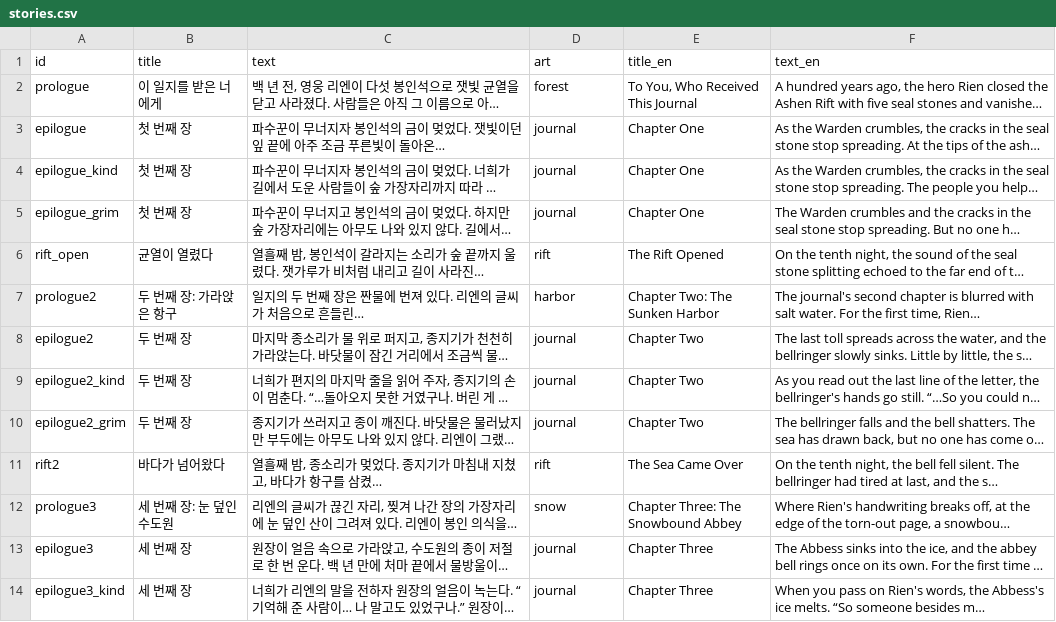
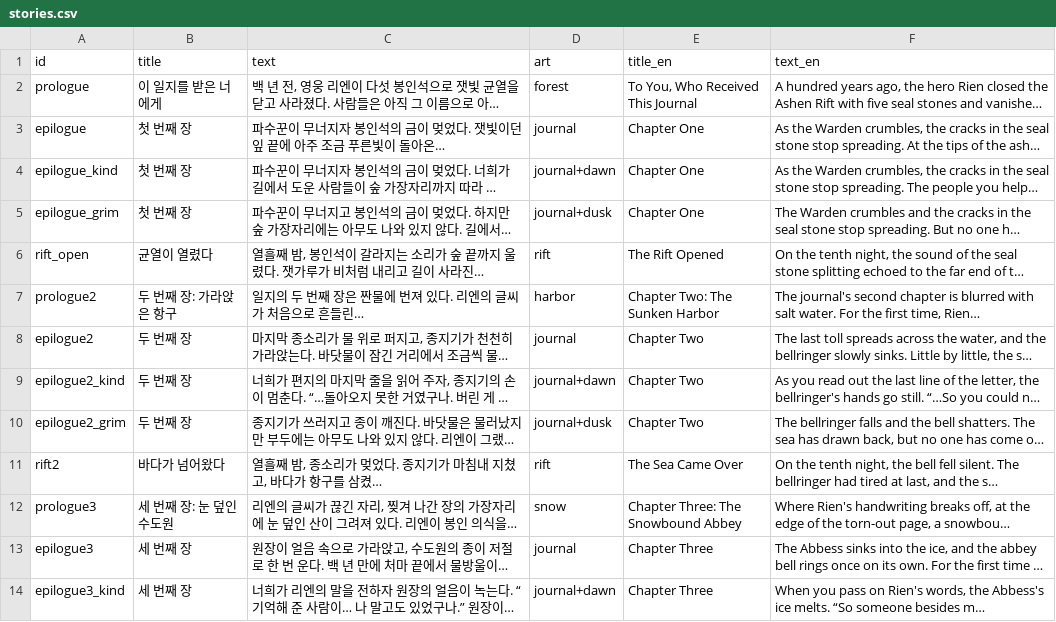
Before and after one commit to LeArc6910/hero-to-you, a CSV file: Assets/_Project/Resources/Data/Story/stories.csv, drawn as a sheet; only a part is shown; long unchanged cells end in …; the diff covers the shown part only; the diff names each change by its address in the sheet, - before the commit and + after, or states it on an @@ line.

```diff
--- a/Assets/_Project/Resources/Data/Story/stories.csv
+++ b/Assets/_Project/Resources/Data/Story/stories.csv
-D4 (art): journal
+D4 (art): journal+dawn
-D5 (art): journal
+D5 (art): journal+dusk
-D9 (art): journal
+D9 (art): journal+dawn
-D10 (art): journal
+D10 (art): journal+dusk
-D14 (art): journal
+D14 (art): journal+dawn
```
Also changed, not shown: 5 edited cells elsewhere in this file, Assets/_Project/Resources/Data/Classes/combos.csv, Assets/_Project/Resources/Data/Story/events.csv, 26 other files.
